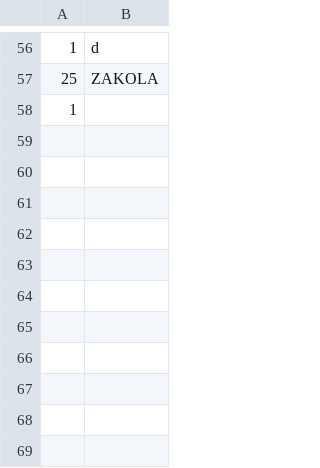
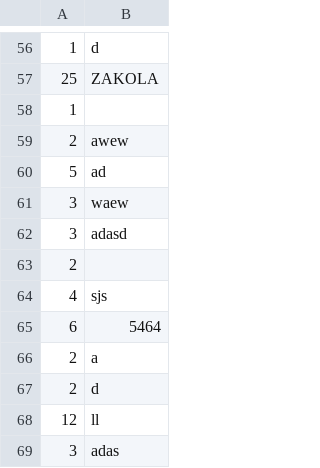
Before and after one commit to Qbyak/Sample-SFML, a CSV file: Wyniki.csv, drawn as a sheet; only a part is shown, gaps mark what is left out.

```diff
--- a/Wyniki.csv
+++ b/Wyniki.csv
@@ -58 +58,12 @@
 1,
+2,awew
+5,ad
+3,waew
+3,adasd
+2,
+4,sjs
+6,5464
+2,a
+2,d
+12,ll
+3,adas
```
Also changed, not shown: 4 other files.
